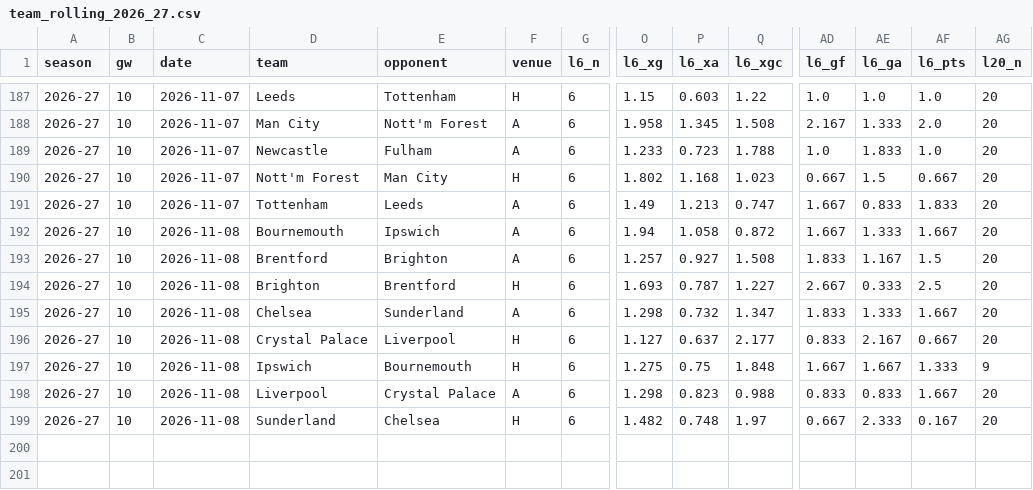
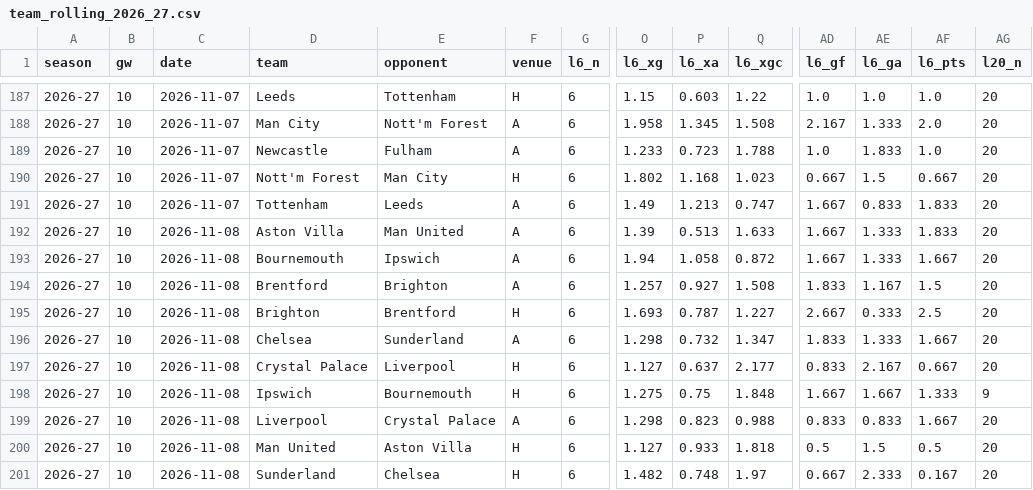
Before and after one commit to iceyfuture/prem_predictor_updated, a CSV file: outputs/team_rolling_2026_27.csv, drawn as a sheet; only a part is shown, gaps mark what is left out; rows hold the shown columns only; the diff names each change by its address in the sheet, - before the commit and + after, or states it on an @@ line.

```diff
--- a/outputs/team_rolling_2026_27.csv
+++ b/outputs/team_rolling_2026_27.csv
+row 192: 2026-27 | 10 | 2026-11-08 | Aston Villa | Man United | A | 6 | 1.39 | 0.513 | 1.633 | 1.667 | 1.333 | 1.833 | 20
+row 200: 2026-27 | 10 | 2026-11-08 | Man United | Aston Villa | H | 6 | 1.127 | 0.933 | 1.818 | 0.5 | 1.5 | 0.5 | 20
```
Also changed, not shown: dashboard/fpl_forward.csv, dashboard/ledger.csv, 10 other files.
